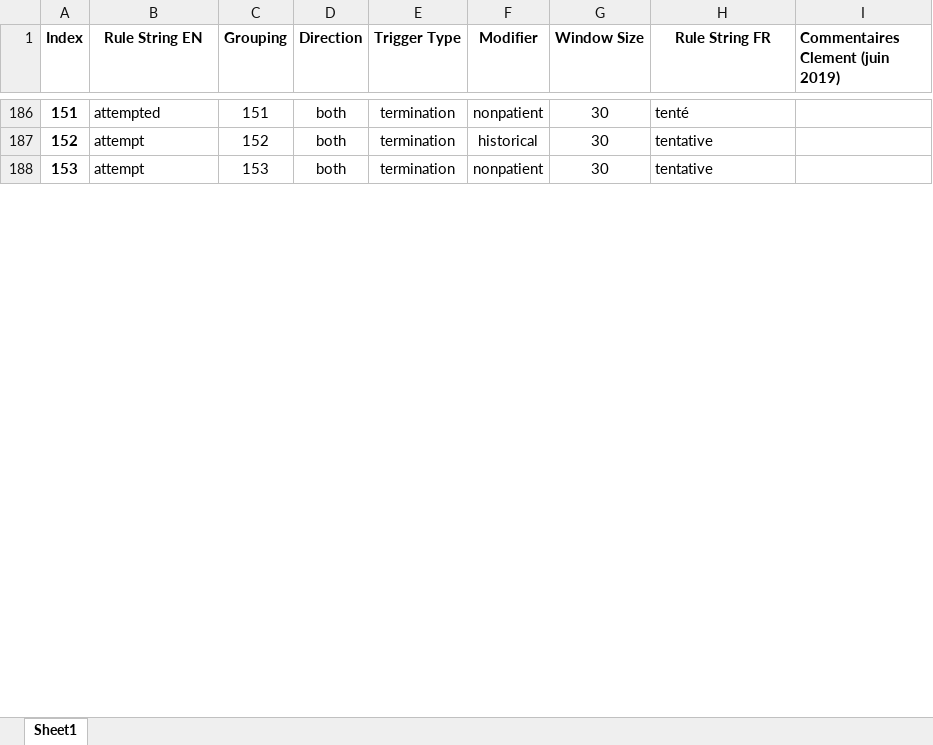
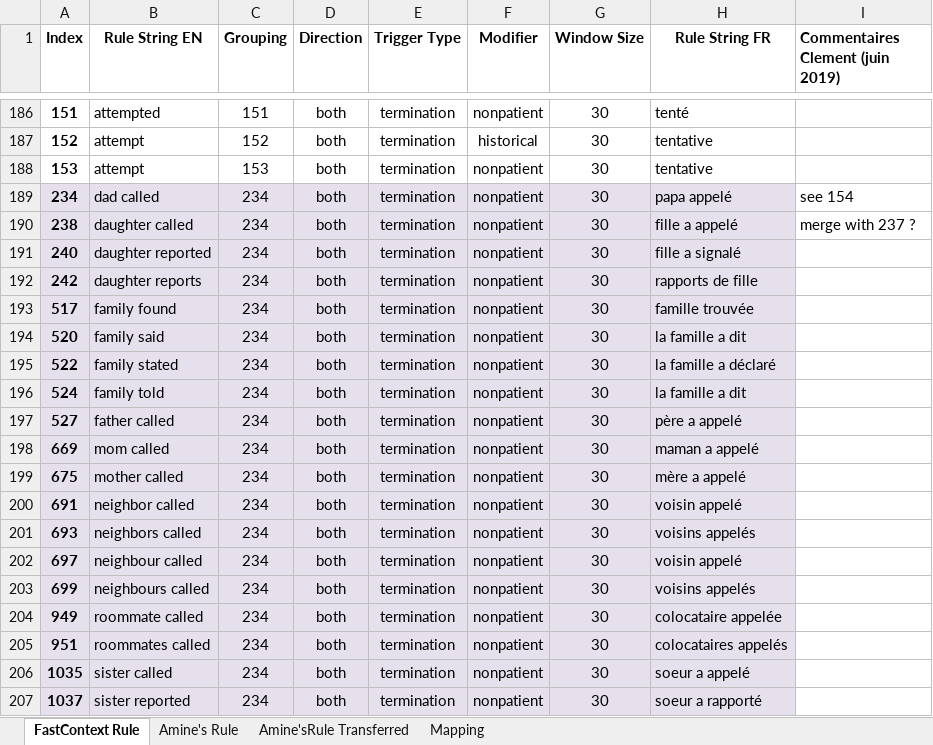
Before and after one commit to practikpharma/FastContext-FrenchCuesGeneration, an Excel workbook: excels/0_Phase3_LexicalCluesENFR_Grouping_CJ.xlsx, sheet FastContext Rule, drawn as a sheet; only a part is shown, gaps mark what is left out; values as stored, in another font and other column widths than the file's, no borders; the diff covers the shown part only; the diff names each change by its address in the sheet, - before the commit and + after, or states it on an @@ line.

```diff
--- a/excels/0_Phase3_LexicalCluesENFR_Grouping_CJ.xlsx (sheet FastContext Rule)
+++ b/excels/0_Phase3_LexicalCluesENFR_Grouping_CJ.xlsx (sheet FastContext Rule)
-sheet tab: Sheet1
+sheet tab: FastContext Rule
+sheet tab: Amine's Rule
+sheet tab: Amine'sRule Transferred
+sheet tab: Mapping
@@ row 275 moved to row 189: 234 @@
+row 190: 238 | daughter called | 234 | both | termination | nonpatient | 30 | fille a appelé | merge with 237 ?
+row 191: 240 | daughter reported | 234 | both | termination | nonpatient | 30 | fille a signalé
+row 192: 242 | daughter reports | 234 | both | termination | nonpatient | 30 | rapports de fille
+row 193: 517 | family found | 234 | both | termination | nonpatient | 30 | famille trouvée
+row 194: 520 | family said | 234 | both | termination | nonpatient | 30 | la famille a dit
+row 195: 522 | family stated | 234 | both | termination | nonpatient | 30 | la famille a déclaré
+row 196: 524 | family told | 234 | both | termination | nonpatient | 30 | la famille a dit
+row 197: 527 | father called | 234 | both | termination | nonpatient | 30 | père a appelé
+row 198: 669 | mom called | 234 | both | termination | nonpatient | 30 | maman a appelé
+row 199: 675 | mother called | 234 | both | termination | nonpatient | 30 | mère a appelé
+row 200: 691 | neighbor called | 234 | both | termination | nonpatient | 30 | voisin appelé
+row 201: 693 | neighbors called | 234 | both | termination | nonpatient | 30 | voisins appelés
+row 202: 697 | neighbour called | 234 | both | termination | nonpatient | 30 | voisin appelé
+row 203: 699 | neighbours called | 234 | both | termination | nonpatient | 30 | voisins appelés
+row 204: 949 | roommate called | 234 | both | termination | nonpatient | 30 | colocataire appelée
+row 205: 951 | roommates called | 234 | both | termination | nonpatient | 30 | colocataires appelés
+row 206: 1035 | sister called | 234 | both | termination | nonpatient | 30 | soeur a appelé
+row 207: 1037 | sister reported | 234 | both | termination | nonpatient | 30 | soeur a rapporté
```
Also changed, not shown: 72 added rows, 90 removed rows, 5 moved rows, 11 edited cells and cell formats elsewhere in this sheet, excels/3_Phase3_Word_Sense_Voting_with_Occurances.xlsx, excels/4_Phase3_TranslationTable.xlsx, 42 other files.
